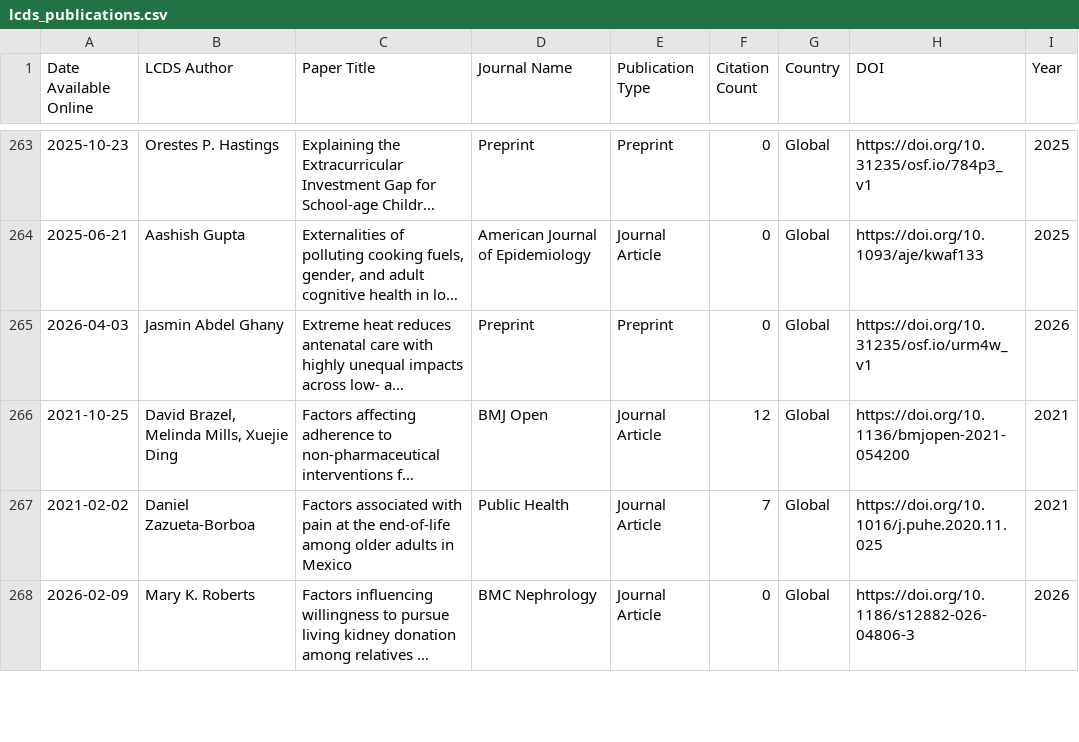
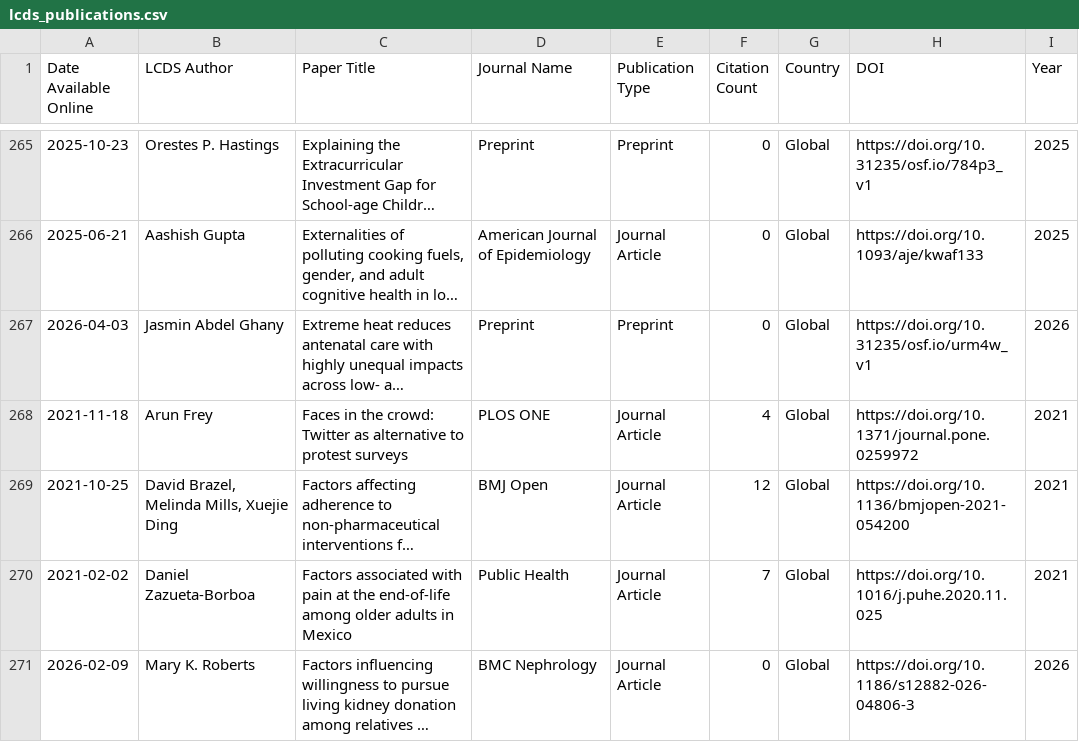
Before and after one commit to shamshxis/lcds-pubstracker, a CSV file: data/lcds_publications.csv, drawn as a sheet; only a part is shown, gaps mark what is left out; long unchanged cells end in …; the diff covers the shown part only; the diff names each change by its address in the sheet, - before the commit and + after, or states it on an @@ line.

```diff
--- a/data/lcds_publications.csv
+++ b/data/lcds_publications.csv
+row 268: 2021-11-18 | Arun Frey | Faces in the crowd: Twitter as alternative to protest surveys | PLOS ONE | Journal Article | 4 | Global | https://doi.org/10.1371/journal.pone.0259972 | 2021
```
Also changed, not shown: 11 added rows, 4 removed rows and 26 edited cells elsewhere in this file.
